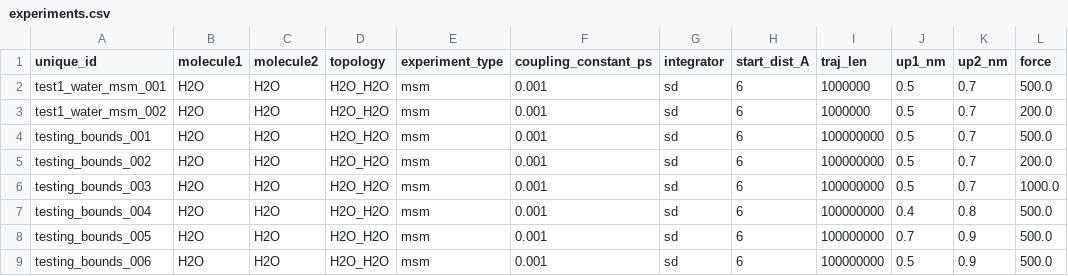
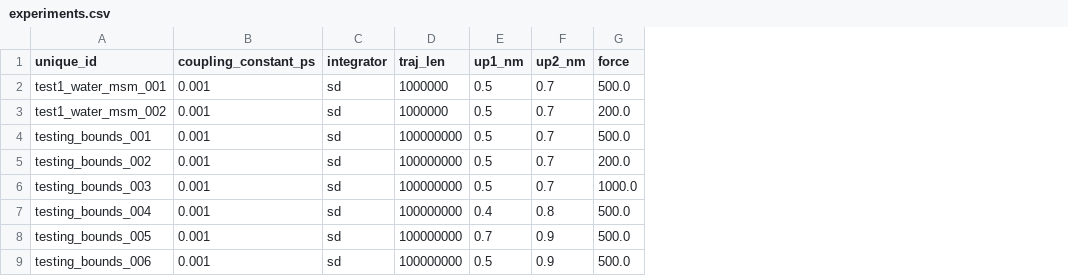
Before and after one commit to bkellerlab/molecularRotationalGrids, a CSV file: workflow/experiments.csv, drawn as a sheet; the diff names each change by its address in the sheet, - before the commit and + after, or states it on an @@ line.

Commit message:
added necessary files for experiment setup to git

```diff
--- a/workflow/experiments.csv
+++ b/workflow/experiments.csv
-column B (molecule1), rows 2-9: all H2O
-column C (molecule2), rows 2-9: all H2O
-column D (topology), rows 2-9: all H2O_H2O
-column E (experiment_type), rows 2-9: all msm
-column H (start_dist_A), rows 2-9: all 6
```
Also changed, not shown: 11 other files.
